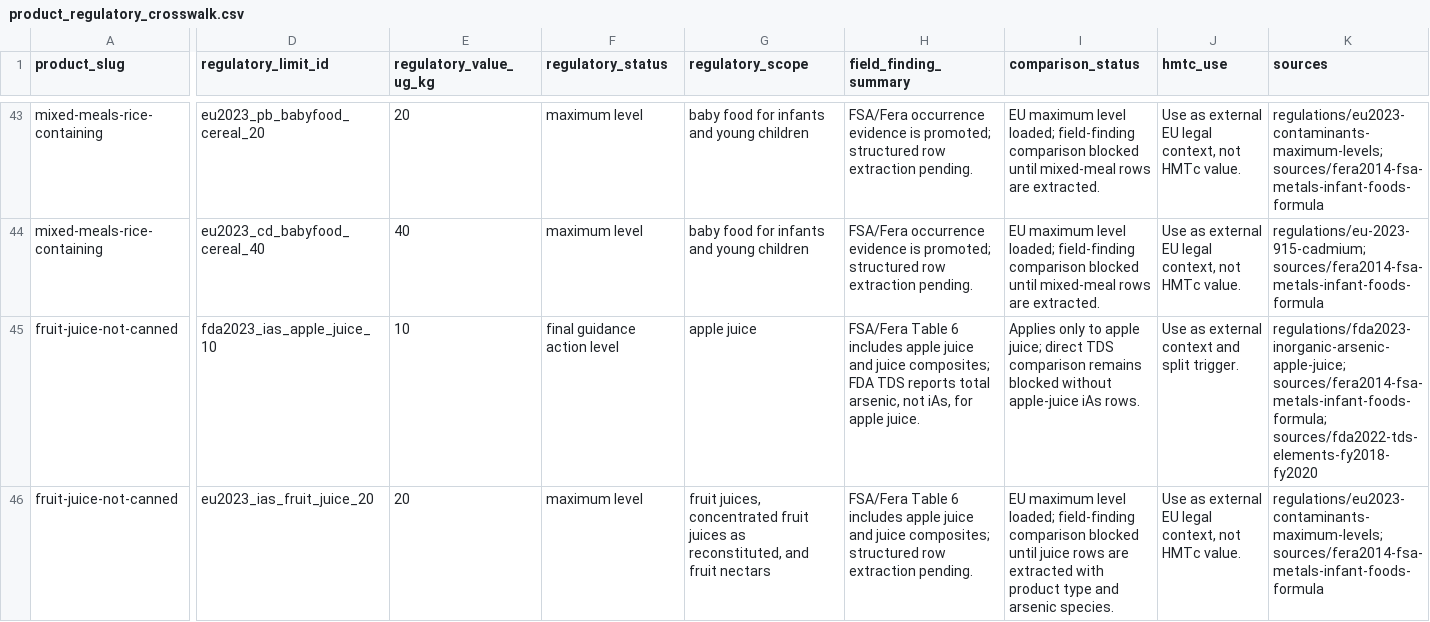
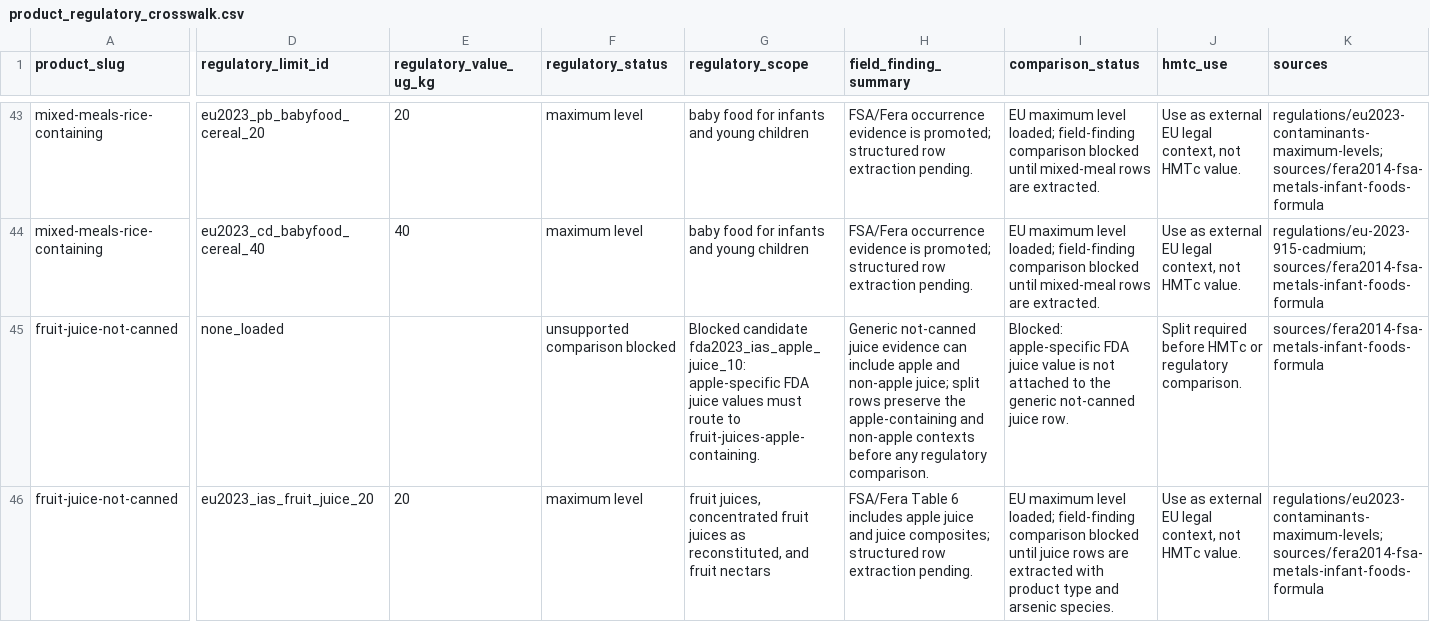
Before and after one commit to paleofoundation/heavymetalindex, a CSV file: data/evidence/product_regulatory_crosswalk.csv, drawn as a sheet; only a part is shown, gaps mark what is left out; the diff covers the shown part only; the diff names each change by its address in the sheet, - before the commit and + after, or states it on an @@ line.

Commit message:
Route FDA TDS juice evidence to split rows

```diff
--- a/data/evidence/product_regulatory_crosswalk.csv
+++ b/data/evidence/product_regulatory_crosswalk.csv
-D45 (regulatory_limit_id): fda2023_ias_apple_juice_10
+D45 (regulatory_limit_id): none_loaded
-E45 (regulatory_value_ug_kg): 10
+E45 (regulatory_value_ug_kg): (empty)
-F45 (regulatory_status): final guidance action level
+F45 (regulatory_status): unsupported comparison blocked
-G45 (regulatory_scope): apple juice
+G45 (regulatory_scope): Blocked candidate fda2023_ias_apple_juice_10: apple-specific FDA juice values must route to fruit-juices-apple-containing.
-H45 (field_finding_summary): FSA/Fera Table 6 includes apple juice and juice composites; FDA TDS reports total arsenic, not iAs, for apple juice.
+H45 (field_finding_summary): Generic not-canned juice evidence can include apple and non-apple juice; split rows preserve the apple-containing and non-apple contexts before any regulatory comparison.
-I45 (comparison_status): Applies only to apple juice; direct TDS comparison remains blocked without apple-juice iAs rows.
+I45 (comparison_status): Blocked: apple-specific FDA juice value is not attached to the generic not-canned juice row.
-J45 (hmtc_use): Use as external context and split trigger.
+J45 (hmtc_use): Split required before HMTc or regulatory comparison.
-K45 (sources): regulations/fda2023-inorganic-arsenic-apple-juice; sources/fera2014-fsa-metals-infant-foods-formula; sources/fda2022-tds-elements-fy2018-fy2020
+K45 (sources): sources/fera2014-fsa-metals-infant-foods-formula
```
Also changed, not shown: 11 edited cells elsewhere in this file, 6 other files.
